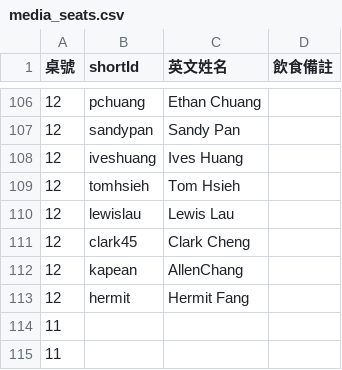
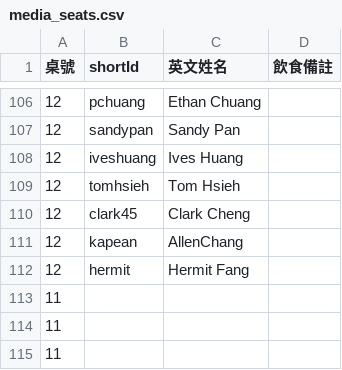
Before and after one commit to aegis1530/year-end-online-seat, a CSV file: src/rawdata/media_seats.csv, drawn as a sheet; only a part is shown, gaps mark what is left out; the shorter side is filled out with more unchanged rows.

Commit message:
Remove 12,lewislau,Lewis Lau,

```diff
--- a/src/rawdata/media_seats.csv
+++ b/src/rawdata/media_seats.csv
@@ -109,3 +109,2 @@
 12,tomhsieh,Tom Hsieh,
-12,lewislau,Lewis Lau,
 12,clark45,Clark Cheng,
```
Also changed, not shown: 2 other files.
